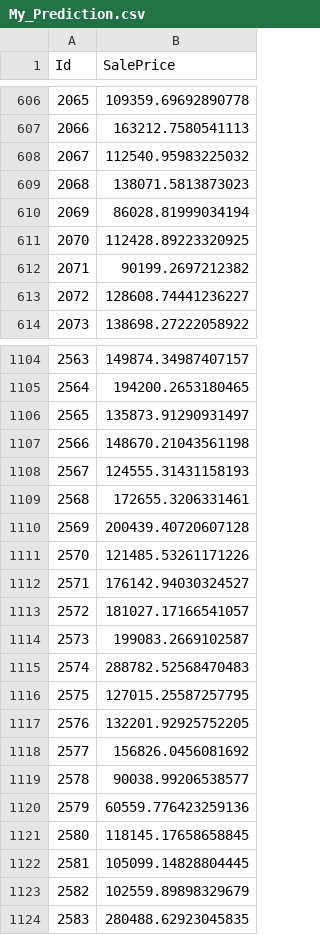
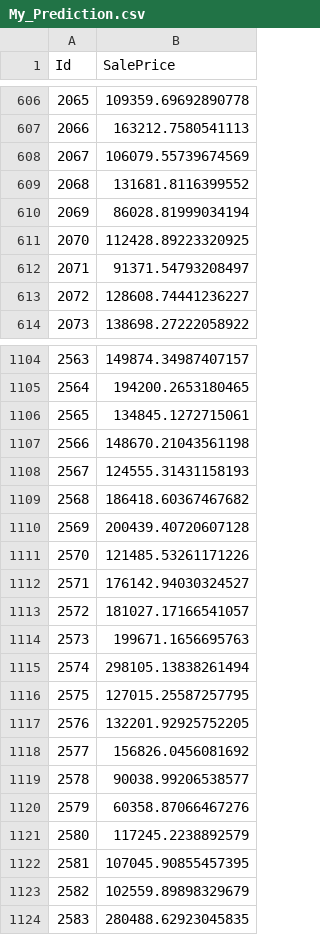
Before and after one commit to miamedra2/House-Prices, a CSV file: My_Prediction.csv, drawn as a sheet; only a part is shown, gaps mark what is left out; the diff covers the shown part only.

Commit message:
Commit: no updates from last, but ran through the 	entire notebook.  Next thing to try is dropping 	median in favor of mode. 	modified:   HackDay2.ipynb 	modified:   My_Prediction.csv

```diff
--- a/My_Prediction.csv
+++ b/My_Prediction.csv
@@ -607,7 +607,7 @@ Id,SalePrice
 2066,163212.7580541113
-2067,112540.95983225032
-2068,138071.5813873023
+2067,106079.55739674569
+2068,131681.8116399552
 2069,86028.81999034194
 2070,112428.89223320925
-2071,90199.2697212382
+2071,91371.54793208497
 2072,128608.74441236227
@@ -1105,6 +1105,6 @@ Id,SalePrice
 2564,194200.2653180465
-2565,135873.91290931497
+2565,134845.1272715061
 2566,148670.21043561198
 2567,124555.31431158193
-2568,172655.3206331461
+2568,186418.60367467682
 2569,200439.40720607128
@@ -1113,4 +1113,4 @@ Id,SalePrice
 2572,181027.17166541057
-2573,199083.2669102587
-2574,288782.52568470483
+2573,199671.1656695763
+2574,298105.13838261494
 2575,127015.25587257795
@@ -1119,5 +1119,5 @@ Id,SalePrice
 2578,90038.99206538577
-2579,60559.776423259136
-2580,118145.17658658845
-2581,105099.14828804445
+2579,60358.87066467276
+2580,117245.2238892579
+2581,107045.90855457395
 2582,102559.89898329679
```
Also changed, not shown: 71 edited cells elsewhere in this file, 1 other file.
